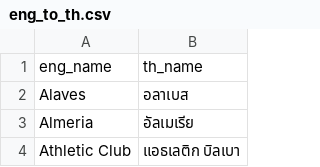
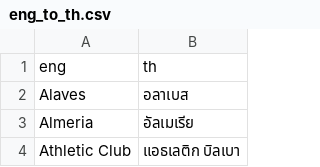
Before and after one commit to aofza-npb/winscoreai-auto, a CSV file: understat_scraper_auto/team_mapping/eng_to_th.csv, drawn as a sheet; only a part is shown.

Commit message:
Update eng_to_th.csv

```diff
--- a/understat_scraper_auto/team_mapping/eng_to_th.csv
+++ b/understat_scraper_auto/team_mapping/eng_to_th.csv
@@ -1,2 +1,2 @@
-eng_name,th_name
+eng,th
 Alaves,อลาเบส
```
